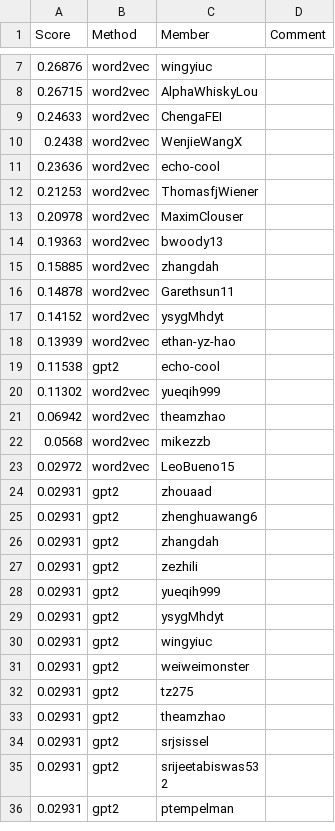
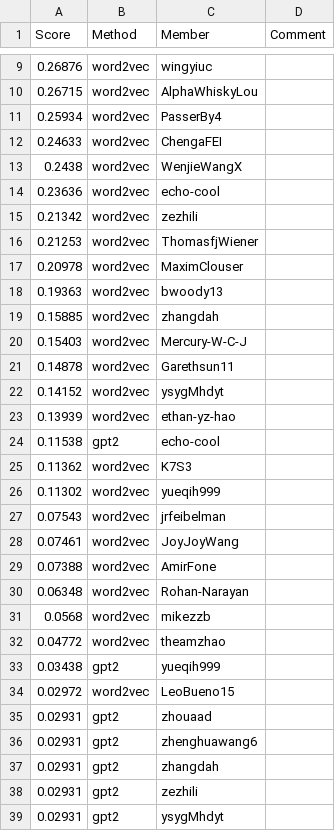
Before and after one commit to cornell-cs5740-sp24/leaderboards, a CSV file: a3/leaderboard_cont.csv, drawn as a sheet; only a part is shown, gaps mark what is left out; the shorter side is filled out with more unchanged rows; removed rows and columns are numbered as before the commit, all else as after; the diff covers the shown part only; the diff names each change by its address in the sheet, - before the commit and + after, or states it on an @@ line.

Commit message:
Leaderboard Update

```diff
--- a/a3/leaderboard_cont.csv
+++ b/a3/leaderboard_cont.csv
+row 11: 0.25934 | word2vec | PasserBy4
+row 15: 0.21342 | word2vec | zezhili
+row 20: 0.15403 | word2vec | Mercury-W-C-J
+row 25: 0.11362 | word2vec | K7S3
-row 21: 0.06942 | word2vec | theamzhao
+row 27: 0.07543 | word2vec | jrfeibelman
+row 28: 0.07461 | word2vec | JoyJoyWang
+row 29: 0.07388 | word2vec | AmirFone
+row 30: 0.06348 | word2vec | Rohan-Narayan
+row 32: 0.04772 | word2vec | theamzhao
+row 33: 0.03438 | gpt2 | yueqih999
-row 28: 0.02931 | gpt2 | yueqih999
```
Also changed, not shown: 8 added rows, 12 removed rows and 3 edited cells elsewhere in this file.
